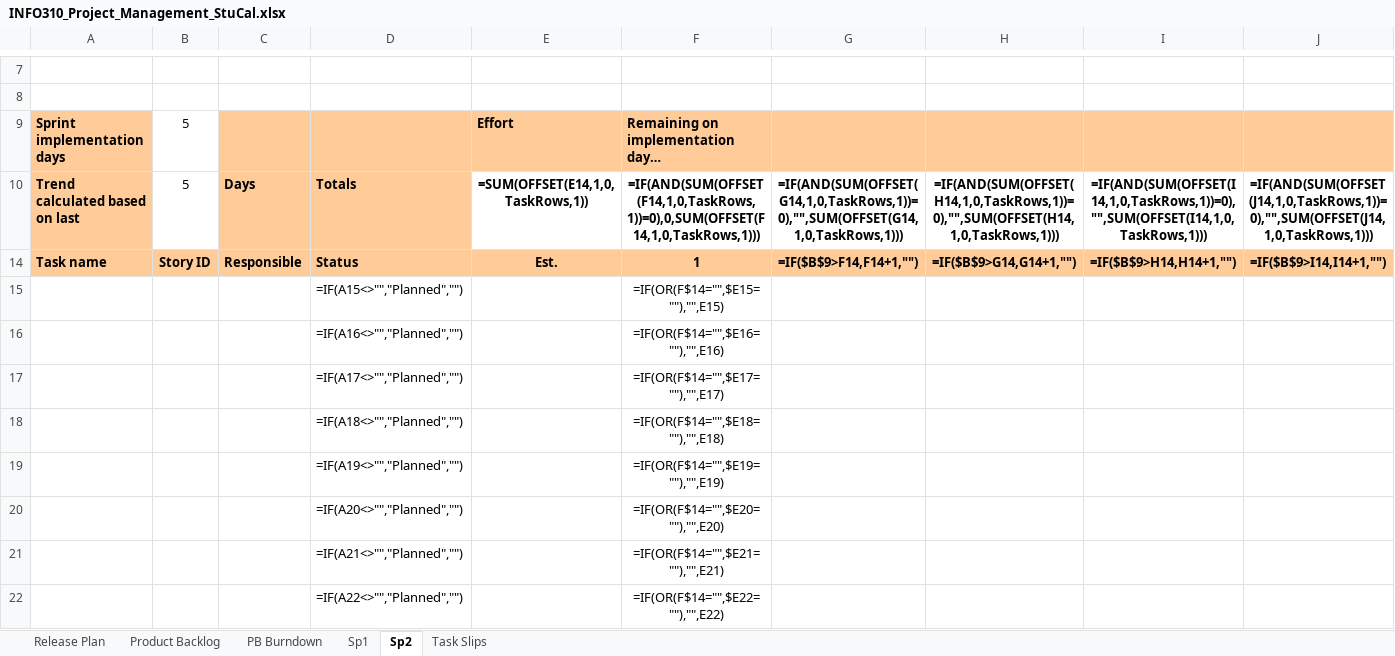
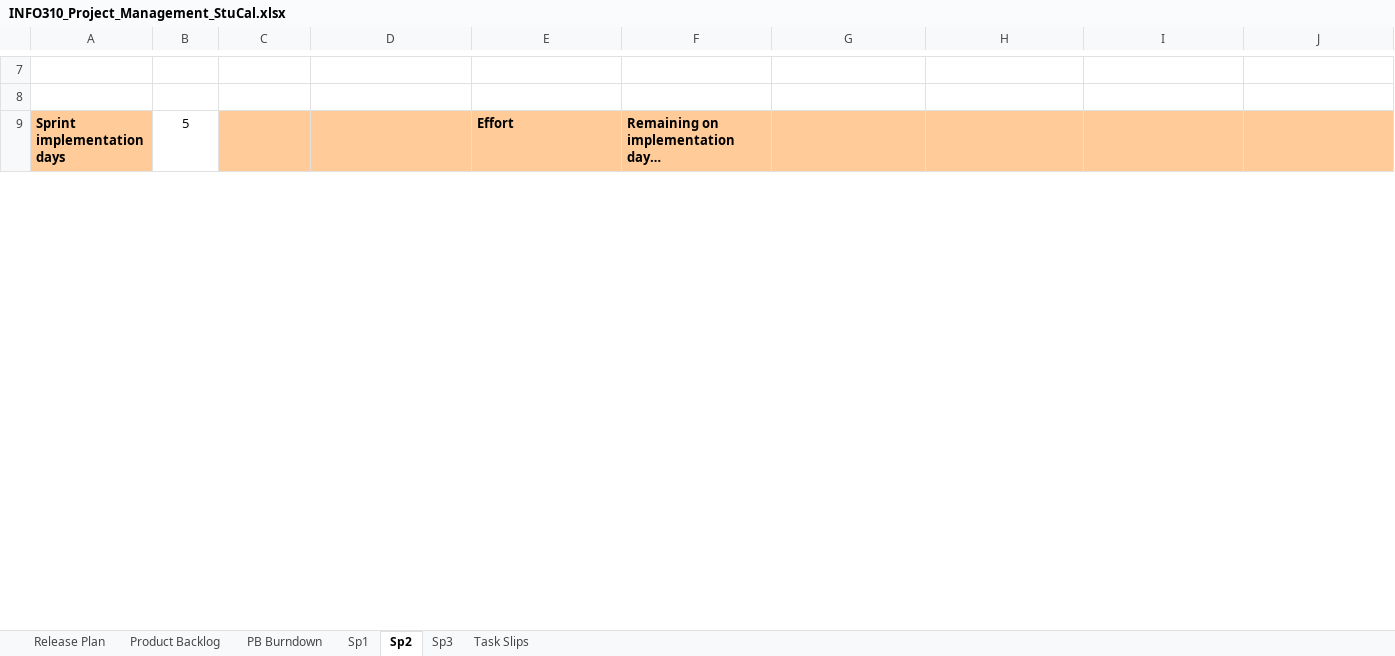
Before and after one commit to StuCal-INFO310/Stucal, an Excel workbook: _docs/INFO310_Project_Management_StuCal.xlsx, sheet Sp2, drawn as a sheet; only a part is shown, gaps mark what is left out; values as stored, in another font and other column widths than the file's, no borders; formulas without a stored value are shown as written; charts and pictures and conditional formats not drawn; removed rows and columns are numbered as before the commit, all else as after; rows hold the shown columns only; the diff covers the shown part only; the diff names each change by its address in the sheet, - before the commit and + after, or states it on an @@ line.

Commit message:
Sprint 2~3 Scrum Sheet
Added the latest Sprints backlog and information

```diff
--- a/_docs/INFO310_Project_Management_StuCal.xlsx (sheet Sp2)
+++ b/_docs/INFO310_Project_Management_StuCal.xlsx (sheet Sp2)
+sheet tab: Sp3
-row 10: Trend calculated based on last | 5 | Days | Totals | =SUM(OFFSET(E14,1,0,TaskRows,1)) | =IF(AND(SUM(OFFSET(F14,1,0,TaskRows,1))=0),0,SUM(OFFSET(F14,1,0,TaskRows,1))) | =IF(AND(SUM(OFFSET(G14,1,0,TaskRows,1))=0),"",SUM(OFFSET(G14,1,0,TaskRows,1))) | =IF(AND(SUM(OFFSET(H14,1,0,TaskRows,1))=0),"",SUM(OFFSET(H14,1,0,TaskRows,1))) | =IF(AND(SUM(OFFSET(I14,1,0,TaskRows,1))=0),"",SUM(OFFSET(I14,1,0,TaskRows,1))) | =IF(AND(SUM(OFFSET(J14,1,0,TaskRows,1))=0),"",SUM(OFFSET(J14,1,0,TaskRows,1)))
-row 14: Task name | Story ID | Responsible | Status | Est. | 1 | =IF($B$9>F14,F14+1,"") | =IF($B$9>G14,G14+1,"") | =IF($B$9>H14,H14+1,"") | =IF($B$9>I14,I14+1,"")
-row 15:  |  |  | =IF(A15<>"","Planned","") |  | =IF(OR(F$14="",$E15=""),"",E15)
-row 16:  |  |  | =IF(A16<>"","Planned","") |  | =IF(OR(F$14="",$E16=""),"",E16)
-row 17:  |  |  | =IF(A17<>"","Planned","") |  | =IF(OR(F$14="",$E17=""),"",E17)
-row 18:  |  |  | =IF(A18<>"","Planned","") |  | =IF(OR(F$14="",$E18=""),"",E18)
-row 19:  |  |  | =IF(A19<>"","Planned","") |  | =IF(OR(F$14="",$E19=""),"",E19)
-row 20:  |  |  | =IF(A20<>"","Planned","") |  | =IF(OR(F$14="",$E20=""),"",E20)
-row 21:  |  |  | =IF(A21<>"","Planned","") |  | =IF(OR(F$14="",$E21=""),"",E21)
-row 22:  |  |  | =IF(A22<>"","Planned","") |  | =IF(OR(F$14="",$E22=""),"",E22)
```
Also changed, not shown: 7 added rows, 38 removed rows, 31 edited cells and cell formats elsewhere in this sheet, sheet Sp1, sheet PB Burndown, sheet Release Plan, sheet Product Backlog, hidden cells, charts or pictures.
